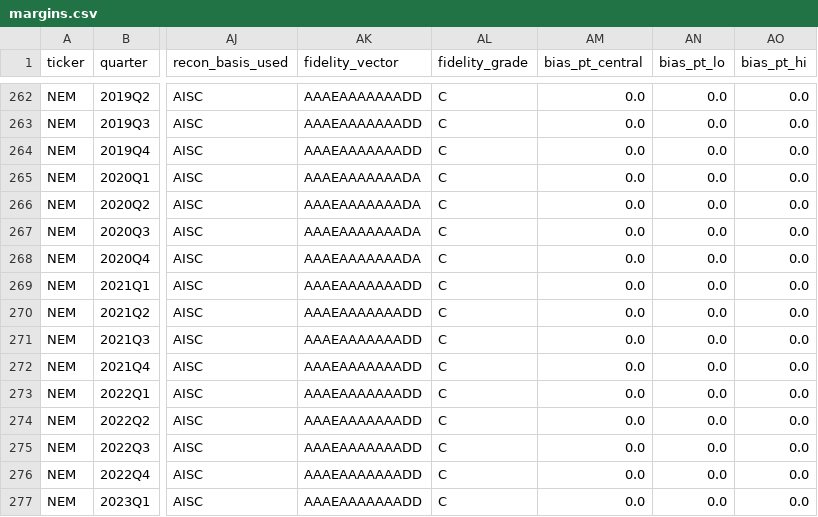
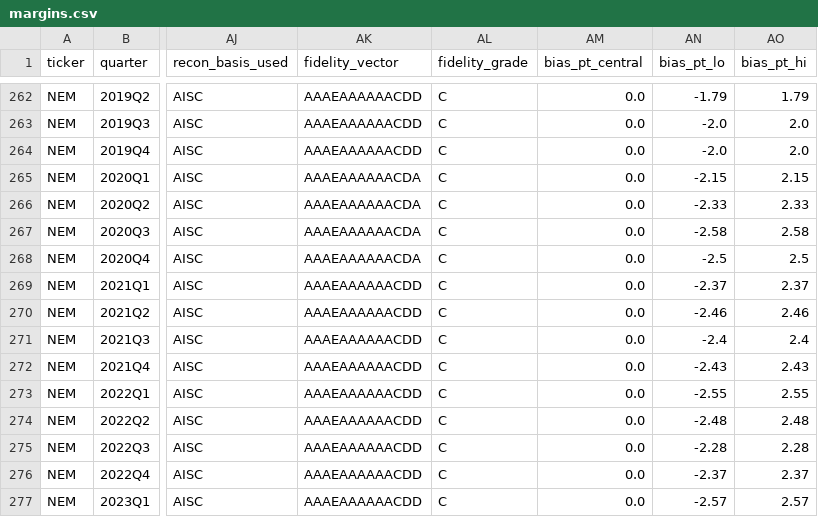
Before and after one commit to Whojohn/agents, a CSV file: data/final/margins.csv, drawn as a sheet; only a part is shown, gaps mark what is left out; the diff covers the shown part only; the diff names each change by its address in the sheet, - before the commit and + after, or states it on an @@ line.

```diff
--- a/data/final/margins.csv
+++ b/data/final/margins.csv
-AK262:AK264 (fidelity_vector): AAAEAAAAAAADD
+AK262:AK264 (fidelity_vector): AAAEAAAAAACDD
-AN262 (bias_pt_lo): 0.0
+AN262 (bias_pt_lo): -1.79
-AO262 (bias_pt_hi): 0.0
+AO262 (bias_pt_hi): 1.79
-AN263:AN264 (bias_pt_lo): 0.0
+AN263:AN264 (bias_pt_lo): -2.0
-AO263:AO264 (bias_pt_hi): 0.0
+AO263:AO264 (bias_pt_hi): 2.0
-AK265:AK268 (fidelity_vector): AAAEAAAAAAADA
+AK265:AK268 (fidelity_vector): AAAEAAAAAACDA
-AN265 (bias_pt_lo): 0.0
+AN265 (bias_pt_lo): -2.15
-AO265 (bias_pt_hi): 0.0
+AO265 (bias_pt_hi): 2.15
-AN266 (bias_pt_lo): 0.0
+AN266 (bias_pt_lo): -2.33
-AO266 (bias_pt_hi): 0.0
+AO266 (bias_pt_hi): 2.33
-AN267 (bias_pt_lo): 0.0
+AN267 (bias_pt_lo): -2.58
-AO267 (bias_pt_hi): 0.0
+AO267 (bias_pt_hi): 2.58
-AN268 (bias_pt_lo): 0.0
+AN268 (bias_pt_lo): -2.5
-AO268 (bias_pt_hi): 0.0
+AO268 (bias_pt_hi): 2.5
-AK269:AK277 (fidelity_vector): AAAEAAAAAAADD
+AK269:AK277 (fidelity_vector): AAAEAAAAAACDD
-AN269 (bias_pt_lo): 0.0
+AN269 (bias_pt_lo): -2.37
-AO269 (bias_pt_hi): 0.0
+AO269 (bias_pt_hi): 2.37
-AN270 (bias_pt_lo): 0.0
+AN270 (bias_pt_lo): -2.46
-AO270 (bias_pt_hi): 0.0
+AO270 (bias_pt_hi): 2.46
-AN271 (bias_pt_lo): 0.0
+AN271 (bias_pt_lo): -2.4
-AO271 (bias_pt_hi): 0.0
+AO271 (bias_pt_hi): 2.4
-AN272 (bias_pt_lo): 0.0
+AN272 (bias_pt_lo): -2.43
-AO272 (bias_pt_hi): 0.0
+AO272 (bias_pt_hi): 2.43
-AN273 (bias_pt_lo): 0.0
+AN273 (bias_pt_lo): -2.55
-AO273 (bias_pt_hi): 0.0
+AO273 (bias_pt_hi): 2.55
-AN274 (bias_pt_lo): 0.0
+AN274 (bias_pt_lo): -2.48
-AO274 (bias_pt_hi): 0.0
+AO274 (bias_pt_hi): 2.48
-AN275 (bias_pt_lo): 0.0
+AN275 (bias_pt_lo): -2.28
-AO275 (bias_pt_hi): 0.0
+AO275 (bias_pt_hi): 2.28
-AN276 (bias_pt_lo): 0.0
+AN276 (bias_pt_lo): -2.37
-AO276 (bias_pt_hi): 0.0
+AO276 (bias_pt_hi): 2.37
-AN277 (bias_pt_lo): 0.0
+AN277 (bias_pt_lo): -2.57
-AO277 (bias_pt_hi): 0.0
+AO277 (bias_pt_hi): 2.57
```
Also changed, not shown: 116 edited cells elsewhere in this file, data/final/trimmed_observations.csv, 3 other files.
